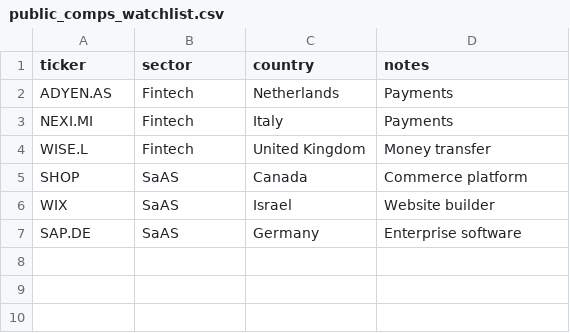
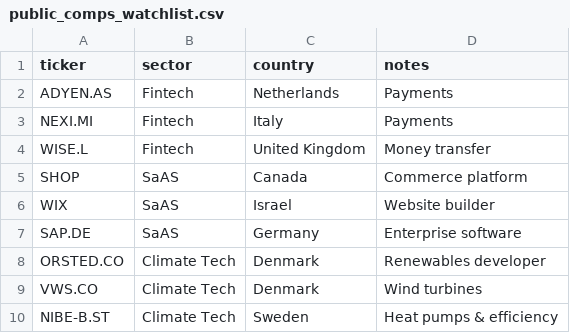
Before and after one commit to Cucciman/startup-value-monitor, a CSV file: data/public_comps_watchlist.csv, drawn as a sheet.

```diff
--- a/data/public_comps_watchlist.csv
+++ b/data/public_comps_watchlist.csv
@@ -7 +7,4 @@ WIX,SaAS,Israel,Website builder
 SAP.DE,SaAS,Germany,Enterprise software
+ORSTED.CO,Climate Tech,Denmark,Renewables developer
+VWS.CO,Climate Tech,Denmark,Wind turbines
+NIBE-B.ST,Climate Tech,Sweden,Heat pumps & efficiency
```
Also changed, not shown: data/public_comps.csv.
